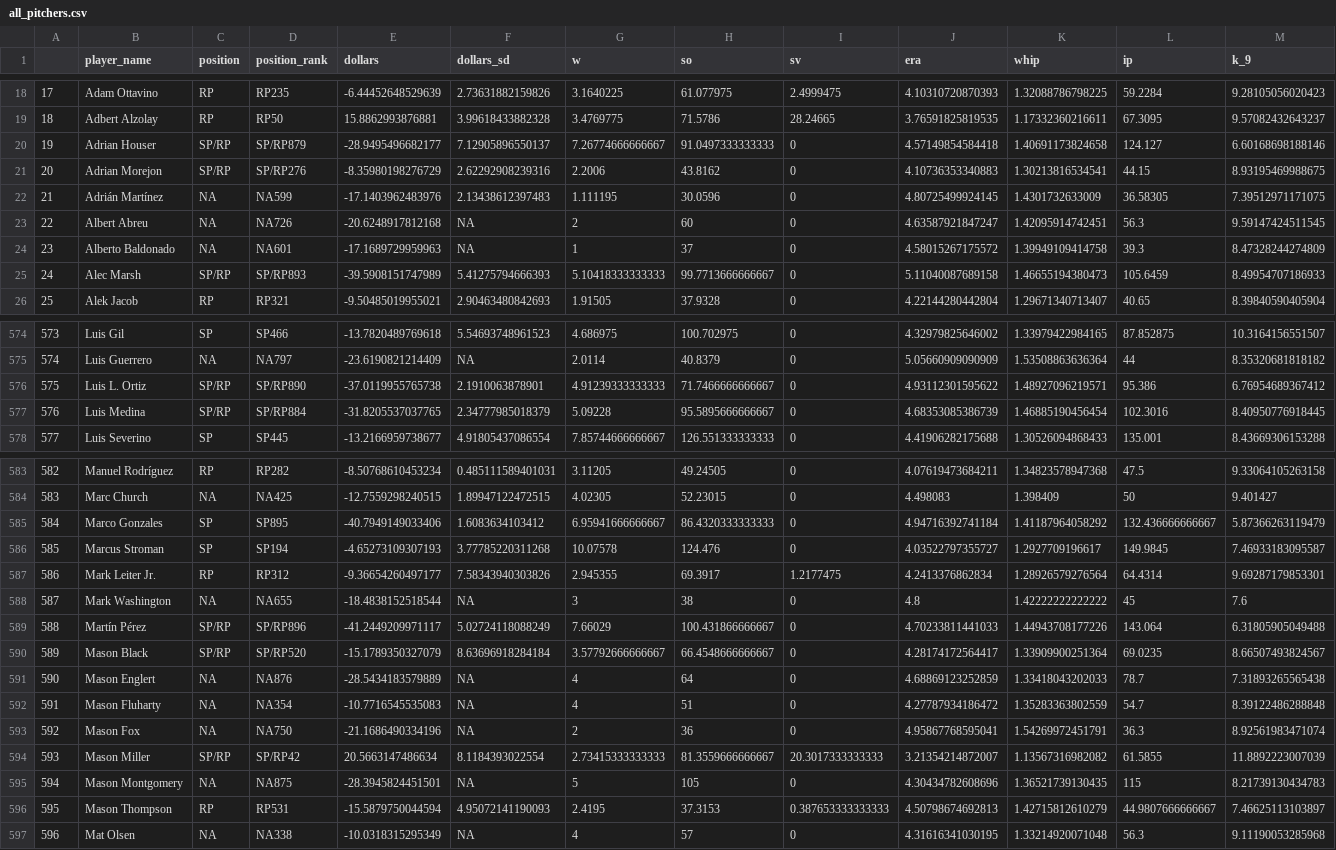
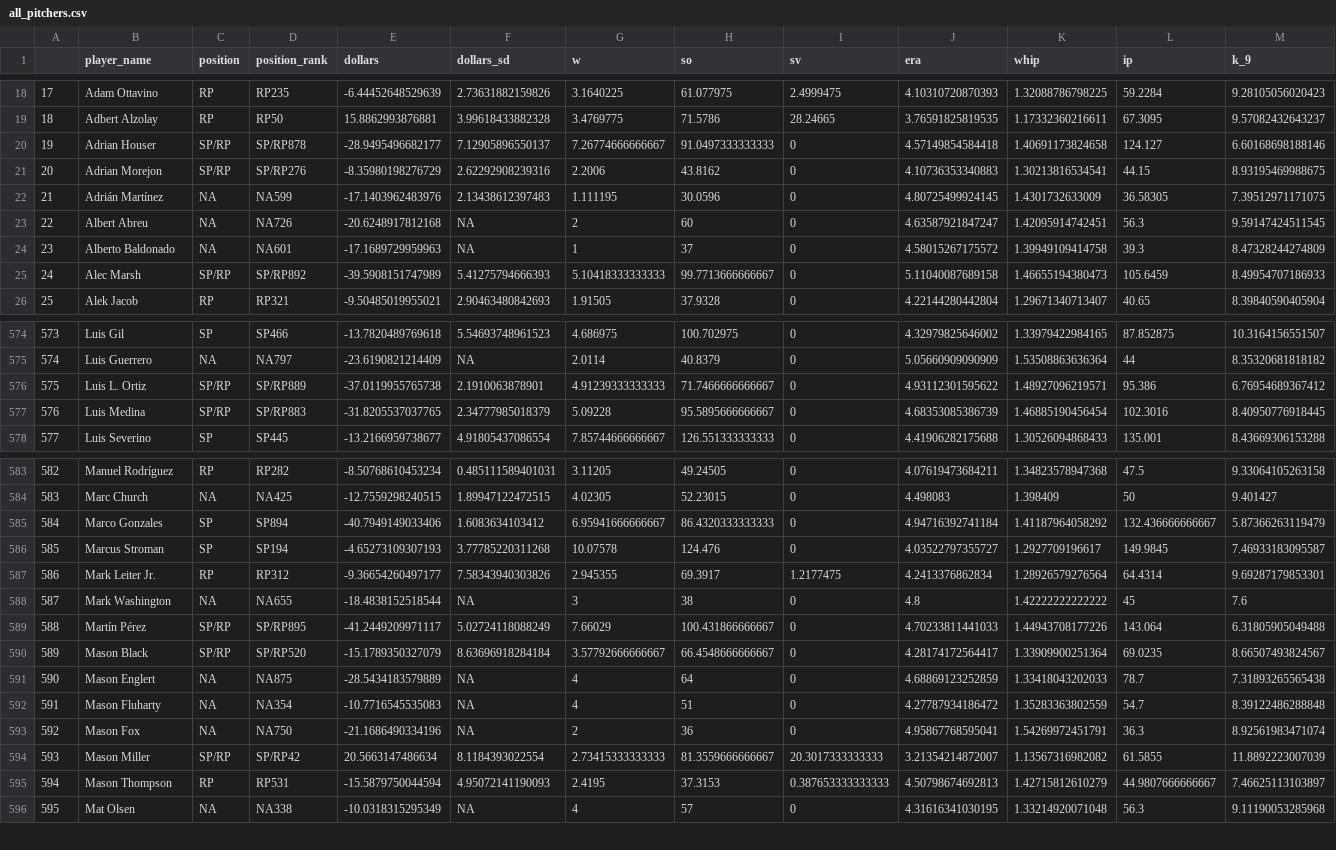
Before and after one commit to SamuelLachance/Betting, a CSV file: ottoneu/all_pitchers.csv, drawn as a sheet; only a part is shown, gaps mark what is left out; removed rows and columns are numbered as before the commit, all else as after; rows hold the shown columns only; the diff covers the shown part only; the diff names each change by its address in the sheet, - before the commit and + after, or states it on an @@ line.

```diff
--- a/ottoneu/all_pitchers.csv
+++ b/ottoneu/all_pitchers.csv
-D20 (position_rank): SP/RP879
+D20 (position_rank): SP/RP878
-D25 (position_rank): SP/RP893
+D25 (position_rank): SP/RP892
-D576 (position_rank): SP/RP890
+D576 (position_rank): SP/RP889
-D577 (position_rank): SP/RP884
+D577 (position_rank): SP/RP883
-D585 (position_rank): SP895
+D585 (position_rank): SP894
-D589 (position_rank): SP/RP896
+D589 (position_rank): SP/RP895
-D591 (position_rank): NA876
+D591 (position_rank): NA875
-row 595: 594 | Mason Montgomery | NA | NA875 | -28.3945824451501 | NA | 5 | 105 | 0 | 4.30434782608696 | 1.36521739130435 | 115 | 8.21739130434783
@@ column A renumbered from row 595 down @@
```
Also changed, not shown: 24 edited cells elsewhere in this file, ottoneu/bum_bum_pitchers.csv, ottoneu/dani_rojas_hitters.csv, 4 other files.
